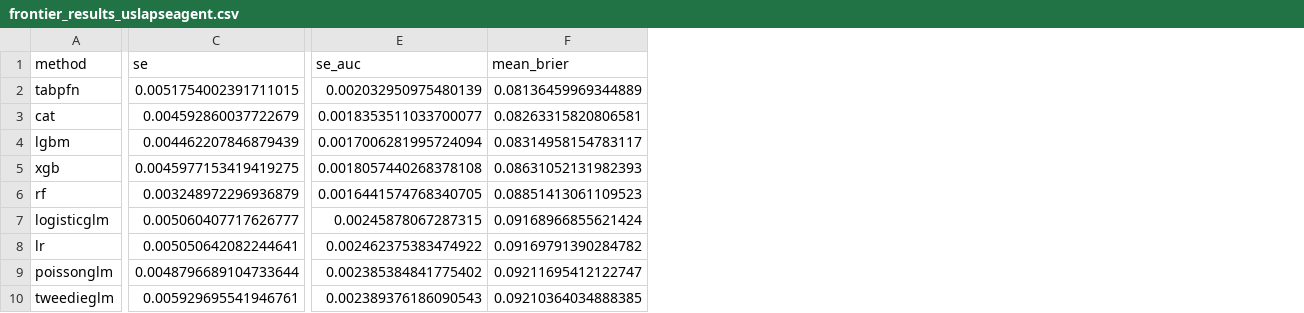
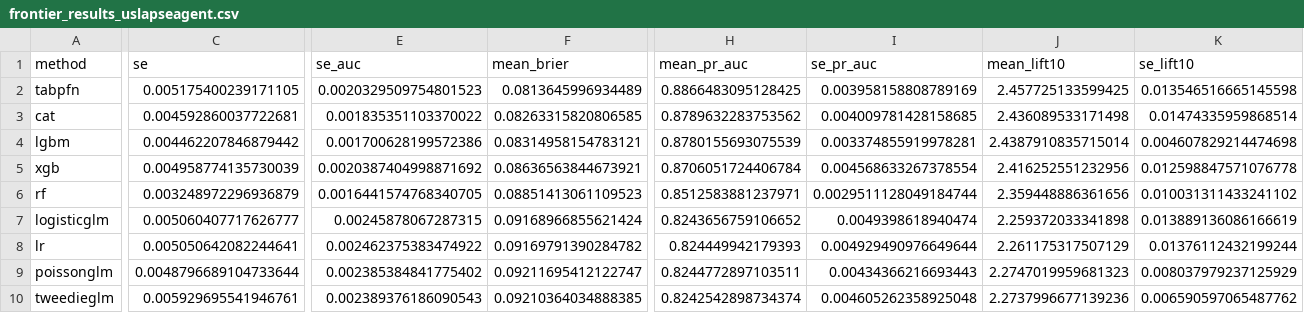
Before and after one commit to IFoA-ADSWP/TabPFN, a CSV file: scripts/eval/insurance_benchmark_v1/frontier_results_uslapseagent.csv, drawn as a sheet; only a part is shown, gaps mark what is left out; the diff covers the shown part only; the diff names each change by its address in the sheet, - before the commit and + after, or states it on an @@ line.

```diff
--- a/scripts/eval/insurance_benchmark_v1/frontier_results_uslapseagent.csv
+++ b/scripts/eval/insurance_benchmark_v1/frontier_results_uslapseagent.csv
+column H (mean_pr_auc), rows 2-10: 0.8866483095128425 | 0.8789632283753562 | 0.8780155693075539 | 0.8706051724406784 | 0.8512583881237971 | 0.8243656759106652 | 0.824449942179393 | 0.8244772897103511 | 0.8242542898734374
+column I (se_pr_auc), rows 2-10: 0.003958158808789169 | 0.004009781428158685 | 0.003374855919978281 | 0.004568633267378554 | 0.0029511128049184744 | 0.0049398618940474 | 0.004929490976649644 | 0.00434366216693443 | 0.004605262358925048
+column J (mean_lift10), rows 2-10: 2.457725133599425 | 2.436089533171498 | 2.4387910835715014 | 2.416252551232956 | 2.359448886361656 | 2.259372033341898 | 2.261175317507129 | 2.2747019959681323 | 2.2737996677139236
+column K (se_lift10), rows 2-10: 0.013546516665145598 | 0.01474335959868514 | 0.004607829214474698 | 0.012598847571076778 | 0.010031311433241102 | 0.013889136086166619 | 0.01376112432199244 | 0.008037979237125929 | 0.006590597065487762
-C2 (se): 0.0051754002391711015
+C2 (se): 0.005175400239171105
-E2 (se_auc): 0.002032950975480139
+E2 (se_auc): 0.0020329509754801523
-F2 (mean_brier): 0.08136459969344889
+F2 (mean_brier): 0.0813645996934489
-C3 (se): 0.004592860037722679
+C3 (se): 0.004592860037722681
-E3 (se_auc): 0.0018353511033700077
+E3 (se_auc): 0.001835351103370022
-F3 (mean_brier): 0.08263315820806581
+F3 (mean_brier): 0.08263315820806585
-C4 (se): 0.004462207846879439
+C4 (se): 0.004462207846879442
-E4 (se_auc): 0.0017006281995724094
+E4 (se_auc): 0.001700628199572386
-F4 (mean_brier): 0.08314958154783117
+F4 (mean_brier): 0.08314958154783121
-C5 (se): 0.0045977153419419275
+C5 (se): 0.004958774135730039
-E5 (se_auc): 0.0018057440268378108
+E5 (se_auc): 0.0020387404998871692
-F5 (mean_brier): 0.08631052131982393
+F5 (mean_brier): 0.08636563844673921
```
Also changed, not shown: 7 edited cells elsewhere in this file, scripts/eval/insurance_benchmark_v1/frontier_results_ausprivauto0405.csv, scripts/eval/insurance_benchmark_v1/frontier_results_bemtl16.csv, 24 other files.
